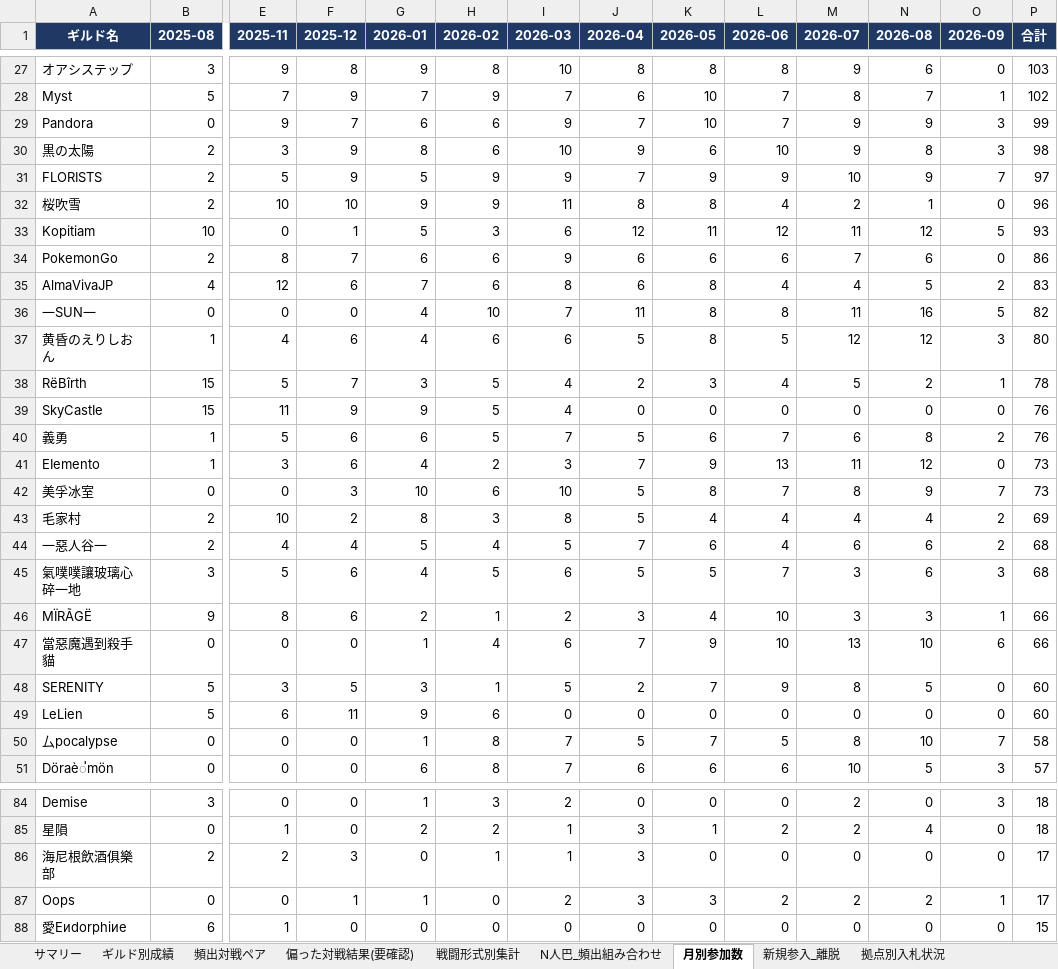
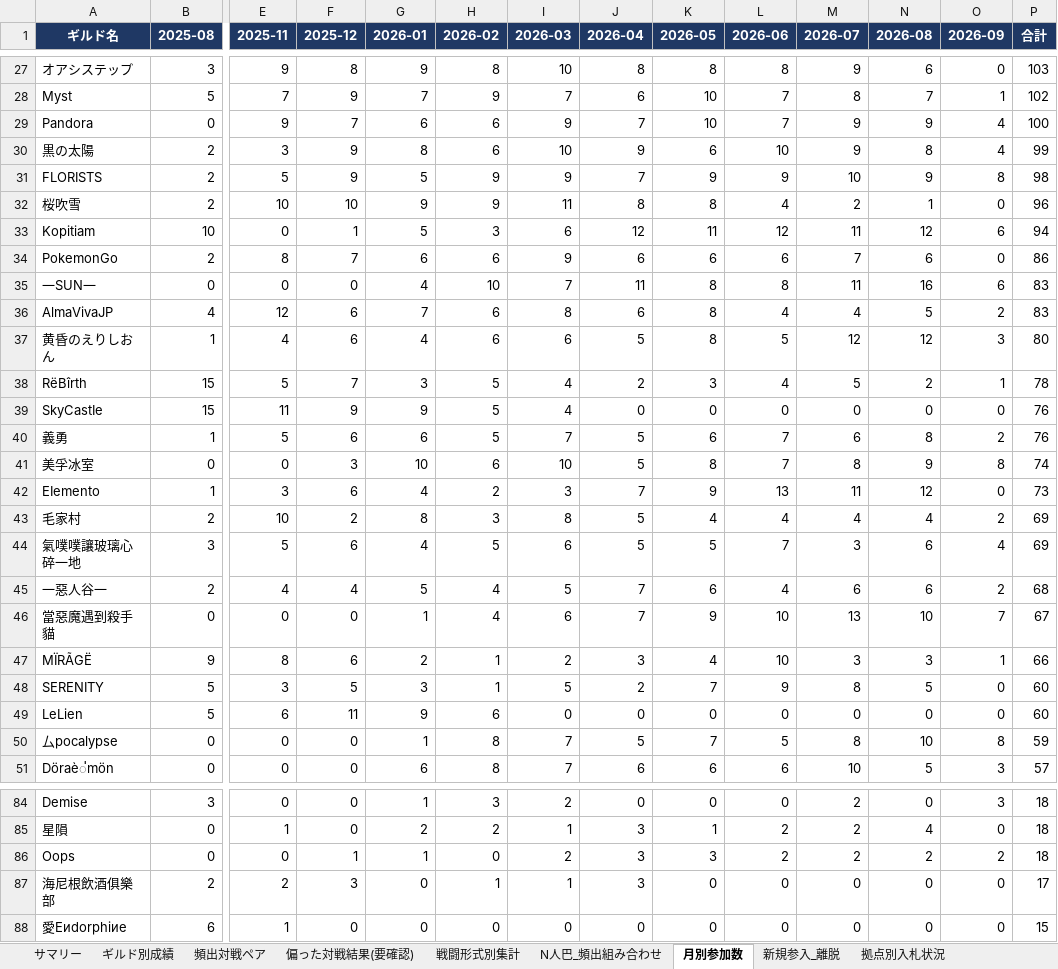
Before and after one commit to Lily-0619/bdm-node-war-tracker, an Excel workbook: report/output/拠点戦_過去データ分析.xlsx, sheet 月別参加数, drawn as a sheet; only a part is shown, gaps mark what is left out; values as stored, in another font and other column widths than the file's, no borders; removed rows and columns are numbered as before the commit, all else as after; rows hold the shown columns only; the diff covers the shown part only; the diff names each change by its address in the sheet, - before the commit and + after, or states it on an @@ line.

```diff
--- a/report/output/拠点戦_過去データ分析.xlsx (sheet 月別参加数)
+++ b/report/output/拠点戦_過去データ分析.xlsx (sheet 月別参加数)
-O29:O30 (2026-09): 3
+O29:O30 (2026-09): 4
-P29 (合計): 99
+P29 (合計): 100
-P30 (合計): 98
+P30 (合計): 99
-O31 (2026-09): 7
+O31 (2026-09): 8
-P31 (合計): 97
+P31 (合計): 98
-O33 (2026-09): 5
+O33 (2026-09): 6
-P33 (合計): 93
+P33 (合計): 94
+row 35: 一SUN一 | 0 | 0 | 0 | 4 | 10 | 7 | 11 | 8 | 8 | 11 | 16 | 6 | 83
-row 36: 一SUN一 | 0 | 0 | 0 | 4 | 10 | 7 | 11 | 8 | 8 | 11 | 16 | 5 | 82
+row 41: 美孚冰室 | 0 | 0 | 3 | 10 | 6 | 10 | 5 | 8 | 7 | 8 | 9 | 8 | 74
-row 42: 美孚冰室 | 0 | 0 | 3 | 10 | 6 | 10 | 5 | 8 | 7 | 8 | 9 | 7 | 73
+row 44: 氣噗噗讓玻璃心碎一地 | 3 | 5 | 6 | 4 | 5 | 6 | 5 | 5 | 7 | 3 | 6 | 4 | 69
-row 45: 氣噗噗讓玻璃心碎一地 | 3 | 5 | 6 | 4 | 5 | 6 | 5 | 5 | 7 | 3 | 6 | 3 | 68
+row 46: 當惡魔遇到殺手貓 | 0 | 0 | 0 | 1 | 4 | 6 | 7 | 9 | 10 | 13 | 10 | 7 | 67
-row 47: 當惡魔遇到殺手貓 | 0 | 0 | 0 | 1 | 4 | 6 | 7 | 9 | 10 | 13 | 10 | 6 | 66
-O50 (2026-09): 7
+O50 (2026-09): 8
-P50 (合計): 58
+P50 (合計): 59
+row 86: Oops | 0 | 0 | 1 | 1 | 0 | 2 | 3 | 3 | 2 | 2 | 2 | 2 | 18
-row 87: Oops | 0 | 0 | 1 | 1 | 0 | 2 | 3 | 3 | 2 | 2 | 2 | 1 | 17
```
Also changed, not shown: 5 added rows, 5 removed rows and 29 edited cells elsewhere in this sheet, sheet ギルド別成績, sheet 頻出対戦ペア, sheet 拠点別入札状況, sheet 偏った対戦結果(要確認), sheet 新規参入_離脱, sheet N人巴_頻出組み合わせ, 2 more sheets, 9 other files.
